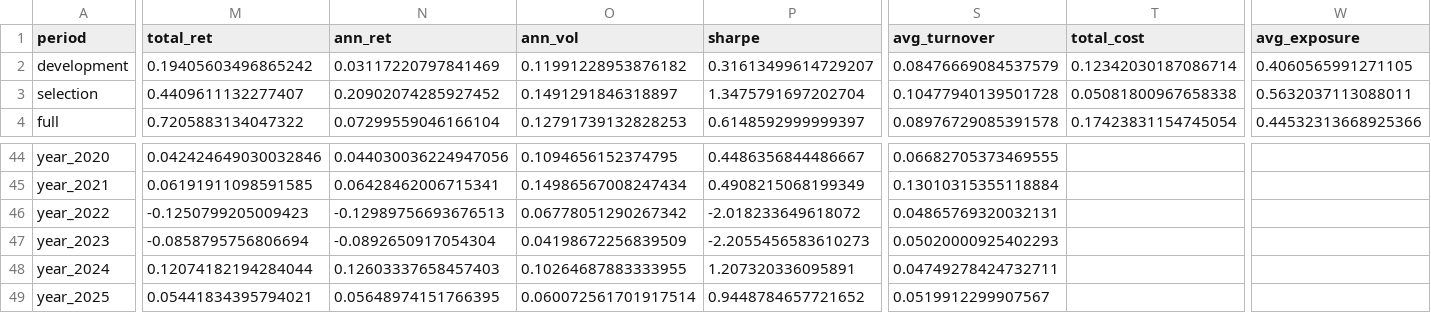
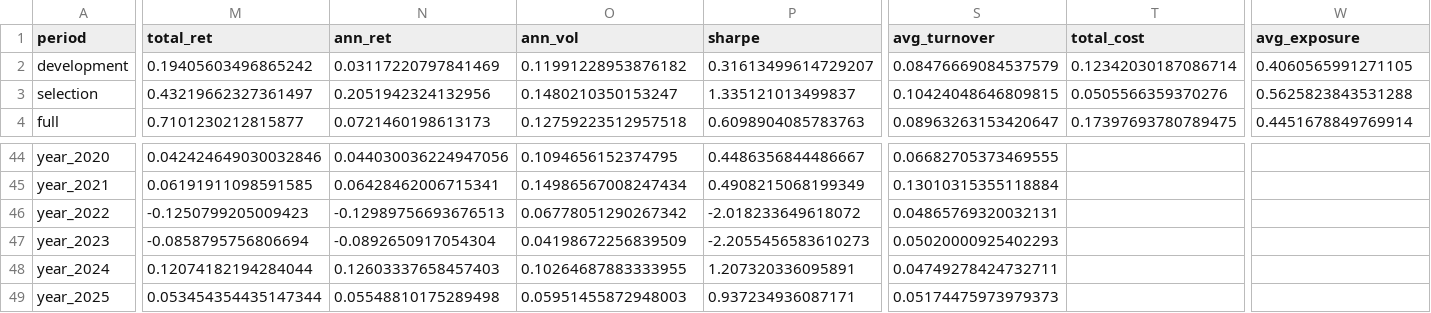
Before and after one commit to Shen-xn/GA_factor_mining, a CSV file: outputs/sector/strategy/COST_SENSITIVITY.csv, drawn as a sheet; only a part is shown, gaps mark what is left out; the diff covers the shown part only; the diff names each change by its address in the sheet, - before the commit and + after, or states it on an @@ line.

```diff
--- a/outputs/sector/strategy/COST_SENSITIVITY.csv
+++ b/outputs/sector/strategy/COST_SENSITIVITY.csv
-M3 (total_ret): 0.4409611132277407
+M3 (total_ret): 0.43219662327361497
-N3 (ann_ret): 0.20902074285927452
+N3 (ann_ret): 0.2051942324132956
-O3 (ann_vol): 0.1491291846318897
+O3 (ann_vol): 0.1480210350153247
-P3 (sharpe): 1.3475791697202704
+P3 (sharpe): 1.335121013499837
-S3 (avg_turnover): 0.10477940139501728
+S3 (avg_turnover): 0.10424048646809815
-T3 (total_cost): 0.05081800967658338
+T3 (total_cost): 0.0505566359370276
-W3 (avg_exposure): 0.5632037113088011
+W3 (avg_exposure): 0.5625823843531288
-M4 (total_ret): 0.7205883134047322
+M4 (total_ret): 0.7101230212815877
-N4 (ann_ret): 0.07299559046166104
+N4 (ann_ret): 0.0721460198613173
-O4 (ann_vol): 0.12791739132828253
+O4 (ann_vol): 0.12759223512957518
-P4 (sharpe): 0.6148592999999397
+P4 (sharpe): 0.6098904085783763
-S4 (avg_turnover): 0.08976729085391578
+S4 (avg_turnover): 0.08963263153420647
-T4 (total_cost): 0.17423831154745054
+T4 (total_cost): 0.17397693780789475
-W4 (avg_exposure): 0.44532313668925366
+W4 (avg_exposure): 0.4451678849769914
-M49 (total_ret): 0.05441834395794021
+M49 (total_ret): 0.053454354435147344
-N49 (ann_ret): 0.05648974151766395
+N49 (ann_ret): 0.05548810175289498
-O49 (ann_vol): 0.060072561701917514
+O49 (ann_vol): 0.05951455872948003
-P49 (sharpe): 0.9448784657721652
+P49 (sharpe): 0.937234936087171
-S49 (avg_turnover): 0.0519912299907567
+S49 (avg_turnover): 0.05174475973979373
```
Also changed, not shown: 162 edited cells elsewhere in this file, outputs/sector/strategy/ACCEPTANCE_GATE.csv, outputs/sector/strategy/LAST_REBALANCE_ACTIONS.csv, 56 other files.
